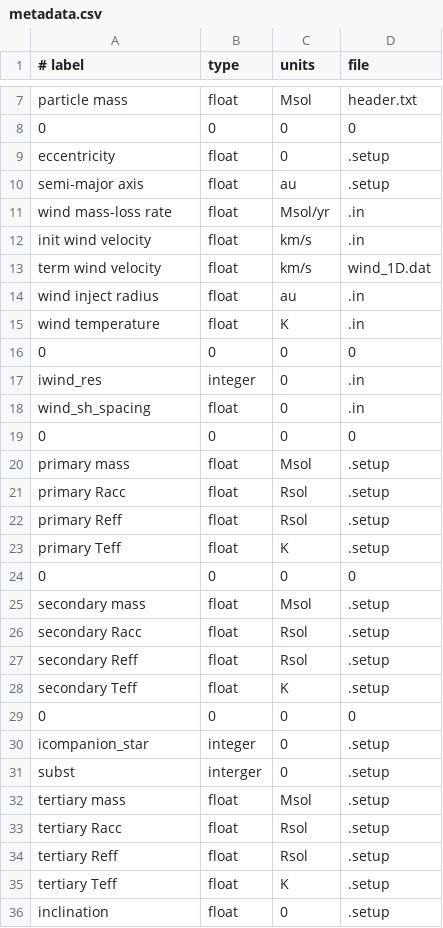
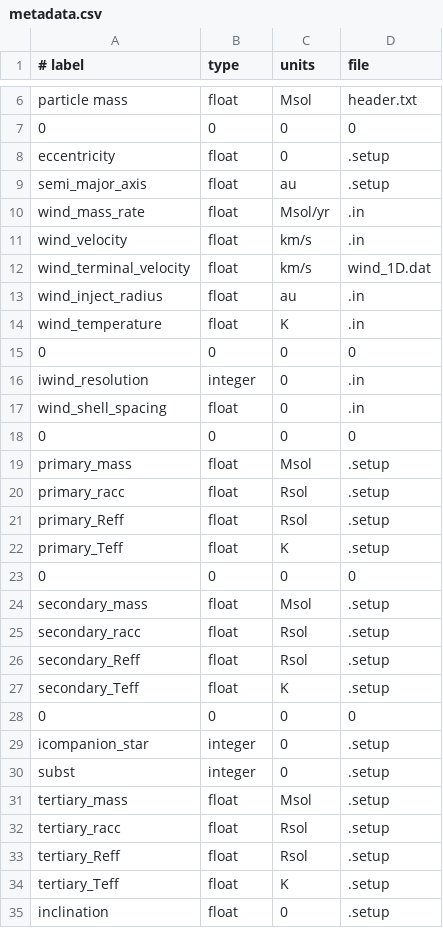
Before and after one commit to Ensor-code/PhantomDatabase, a CSV file: metadata.csv, drawn as a sheet; only a part is shown, gaps mark what is left out; the diff covers the shown part only.

```diff
--- a/metadata.csv
+++ b/metadata.csv
@@ -9,28 +8,28 @@ particle mass,float,Msol,header.txt
 eccentricity,float,0,.setup
-semi-major axis,float,au,.setup
-wind mass-loss rate,float,Msol/yr,.in
-init wind velocity,float,km/s,.in
-term wind velocity,float,km/s,wind_1D.dat
-wind inject radius,float,au,.in
-wind temperature,float,K,.in
+semi_major_axis,float,au,.setup
+wind_mass_rate,float,Msol/yr,.in
+wind_velocity,float,km/s,.in
+wind_terminal_velocity,float,km/s,wind_1D.dat
+wind_inject_radius,float,au,.in
+wind_temperature,float,K,.in
 0,0,0,0
-iwind_res,integer,0,.in
-wind_sh_spacing,float,0,.in
+iwind_resolution,integer,0,.in
+wind_shell_spacing,float,0,.in
 0,0,0,0
-primary mass,float,Msol,.setup
-primary Racc,float,Rsol,.setup
-primary Reff,float,Rsol,.setup
-primary Teff,float,K,.setup
+primary_mass,float,Msol,.setup
+primary_racc,float,Rsol,.setup
+primary_Reff,float,Rsol,.setup
+primary_Teff,float,K,.setup
 0,0,0,0
-secondary mass,float,Msol,.setup
-secondary Racc,float,Rsol,.setup
-secondary Reff,float,Rsol,.setup
-secondary Teff,float,K,.setup
+secondary_mass,float,Msol,.setup
+secondary_racc,float,Rsol,.setup
+secondary_Reff,float,Rsol,.setup
+secondary_Teff,float,K,.setup
 0,0,0,0
 icompanion_star,integer,0,.setup
-subst,interger,0,.setup
-tertiary mass,float,Msol,.setup
-tertiary Racc,float,Rsol,.setup
-tertiary Reff,float,Rsol,.setup
-tertiary Teff,float,K,.setup
+subst,integer,0,.setup
+tertiary_mass,float,Msol,.setup
+tertiary_racc,float,Rsol,.setup
+tertiary_Reff,float,Rsol,.setup
+tertiary_Teff,float,K,.setup
 inclination,float,0,.setup
```
Also changed, not shown: 1 removed row and 7 edited cells elsewhere in this file, 2 other files.
